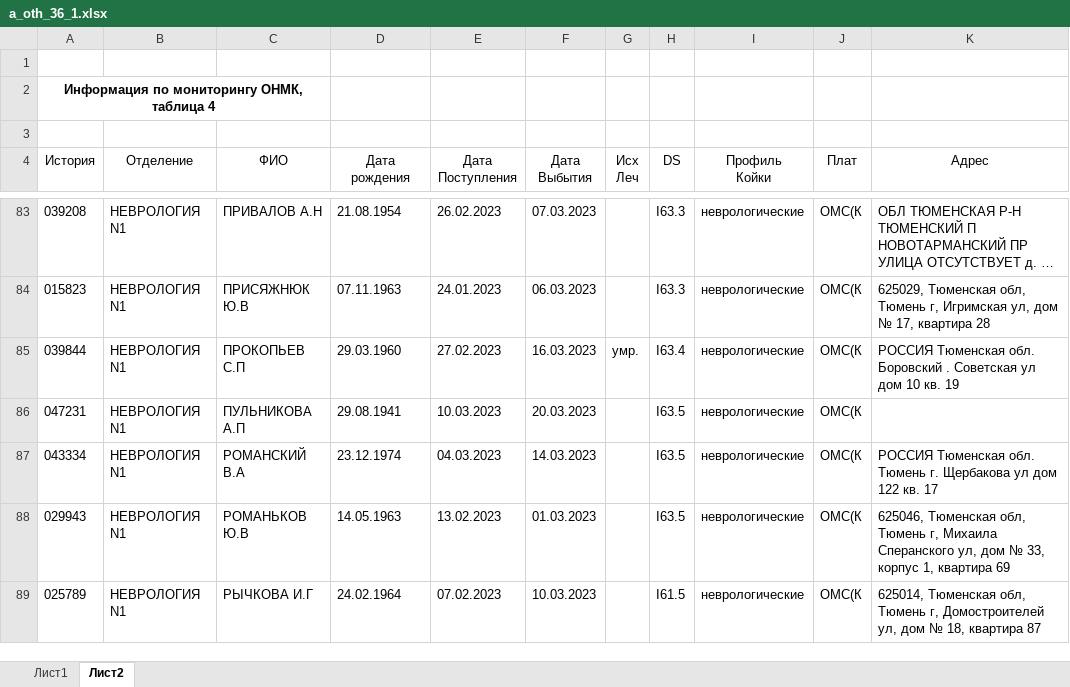
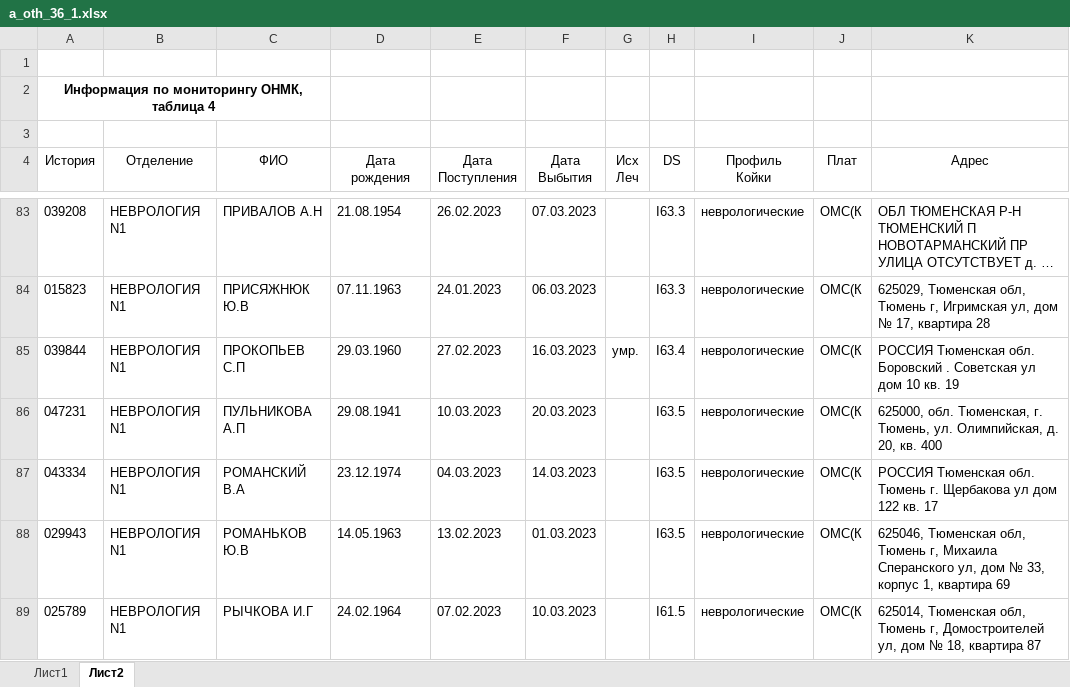
Before and after one commit to arturokb2/Arknet, an Excel workbook: media/temp/1/a_oth_36_1.xlsx, sheet Лист2, drawn as a sheet; only a part is shown, gaps mark what is left out; long unchanged cells end in …; values as stored, in another font and other column widths than the file's, no borders; the diff names each change by its address in the sheet, - before the commit and + after, or states it on an @@ line.

```diff
--- a/media/temp/1/a_oth_36_1.xlsx (sheet Лист2)
+++ b/media/temp/1/a_oth_36_1.xlsx (sheet Лист2)
-K86 (Адрес): (empty)
+K86 (Адрес): 625000, обл. Тюменская, г. Тюмень, ул. Олимпийская, д. 20, кв. 400
```
Also changed, not shown: sheet Лист1, media/shoblons/hospital/oth/a_oth_36.xlsx, 1 other file.
